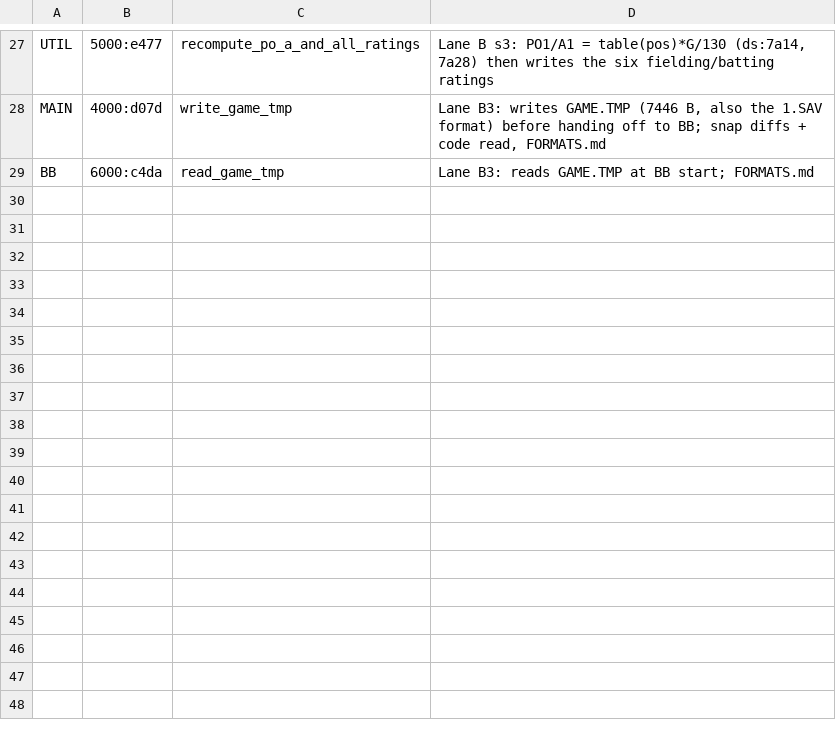
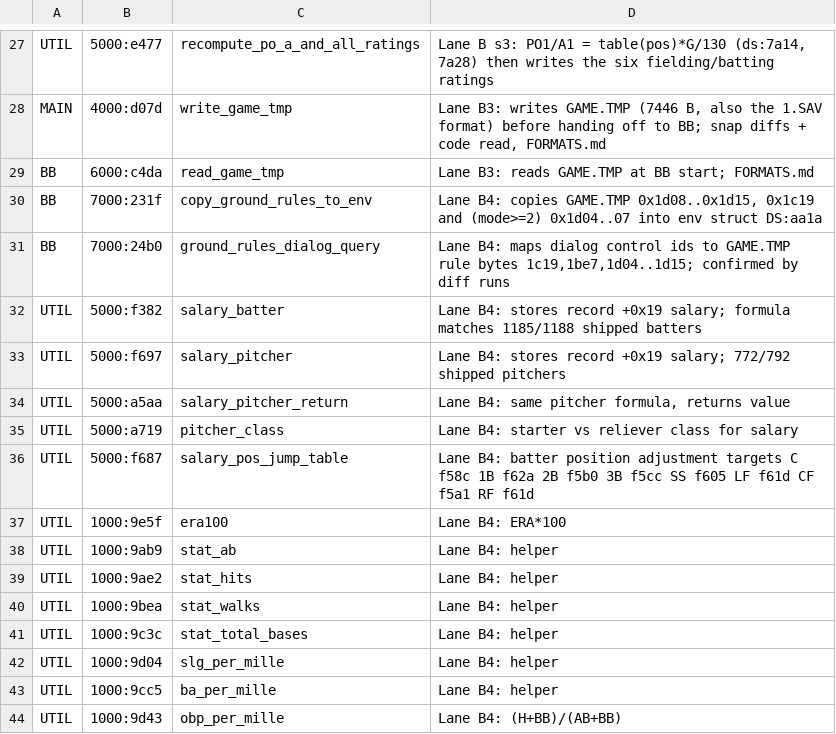
Before and after one commit to wburns02/tlrb2, a TSV file: notes/lane_names.tsv, drawn as a sheet; only a part is shown, gaps mark what is left out.

```diff
--- a/notes/lane_names.tsv
+++ b/notes/lane_names.tsv
@@ -29 +29,16 @@ MAIN	4000:d07d	write_game_tmp	Lane B3: writes GAME.TMP (7446 B, also the 1.SAV f
 BB	6000:c4da	read_game_tmp	Lane B3: reads GAME.TMP at BB start; FORMATS.md
+BB	7000:231f	copy_ground_rules_to_env	Lane B4: copies GAME.TMP 0x1d08..0x1d15, 0x1c19 and (mode>=2) 0x1d04..07 into env struct DS:aa1a
+BB	7000:24b0	ground_rules_dialog_query	Lane B4: maps dialog control ids to GAME.TMP rule bytes 1c19,1be7,1d04..1d15; confirmed by diff runs
+UTIL	5000:f382	salary_batter	Lane B4: stores record +0x19 salary; formula matches 1185/1188 shipped batters
+UTIL	5000:f697	salary_pitcher	Lane B4: stores record +0x19 salary; 772/792 shipped pitchers
+UTIL	5000:a5aa	salary_pitcher_return	Lane B4: same pitcher formula, returns value
+UTIL	5000:a719	pitcher_class	Lane B4: starter vs reliever class for salary
+UTIL	5000:f687	salary_pos_jump_table	Lane B4: batter position adjustment targets C f58c 1B f62a 2B f5b0 3B f5cc SS f605 LF f61d CF f5a1 RF f61d
+UTIL	1000:9e5f	era100	Lane B4: ERA*100
+UTIL	1000:9ab9	stat_ab	Lane B4: helper
+UTIL	1000:9ae2	stat_hits	Lane B4: helper
+UTIL	1000:9bea	stat_walks	Lane B4: helper
+UTIL	1000:9c3c	stat_total_bases	Lane B4: helper
+UTIL	1000:9d04	slg_per_mille	Lane B4: helper
+UTIL	1000:9cc5	ba_per_mille	Lane B4: helper
+UTIL	1000:9d43	obp_per_mille	Lane B4: (H+BB)/(AB+BB)
```
Also changed, not shown: 5 other files.
